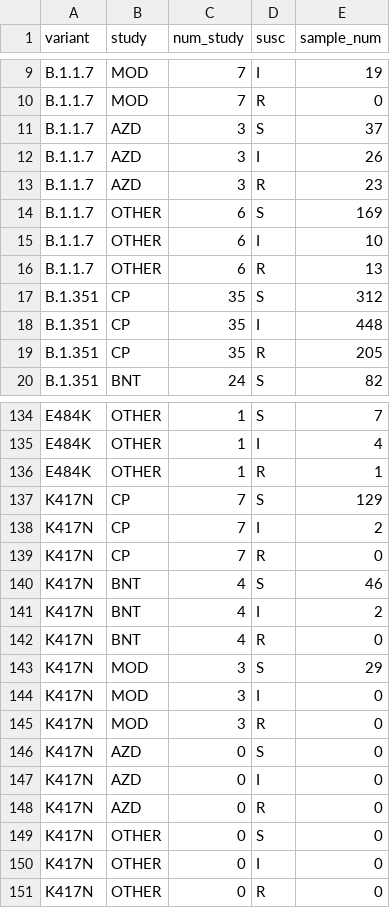
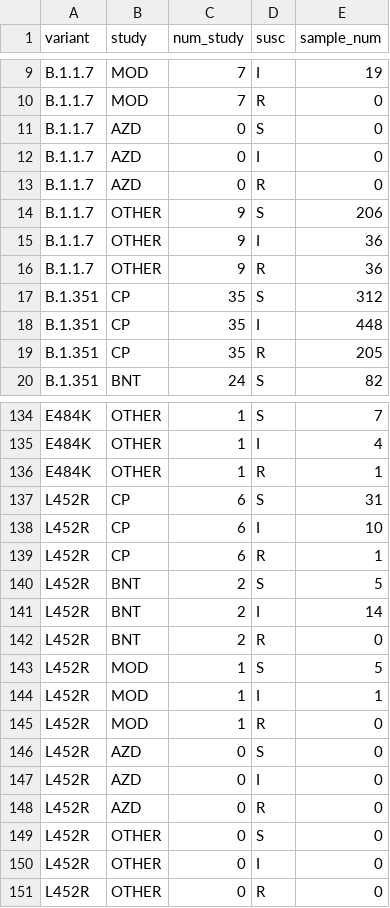
Before and after one commit to hivdb/covid-drdb-reports, a CSV file: report_tables/figure_plasma.csv, drawn as a sheet; only a part is shown, gaps mark what is left out; the diff covers the shown part only.

Commit message:
update plasma figures

```diff
--- a/report_tables/figure_plasma.csv
+++ b/report_tables/figure_plasma.csv
@@ -10,8 +10,8 @@ B.1.1.7,MOD,7,I,19
 B.1.1.7,MOD,7,R,0
-B.1.1.7,AZD,3,S,37
-B.1.1.7,AZD,3,I,26
-B.1.1.7,AZD,3,R,23
-B.1.1.7,OTHER,6,S,169
-B.1.1.7,OTHER,6,I,10
-B.1.1.7,OTHER,6,R,13
+B.1.1.7,AZD,0,S,0
+B.1.1.7,AZD,0,I,0
+B.1.1.7,AZD,0,R,0
+B.1.1.7,OTHER,9,S,206
+B.1.1.7,OTHER,9,I,36
+B.1.1.7,OTHER,9,R,36
 B.1.351,CP,35,S,312
@@ -136,16 +136,16 @@ E484K,OTHER,1,I,4
 E484K,OTHER,1,R,1
-K417N,CP,7,S,129
-K417N,CP,7,I,2
-K417N,CP,7,R,0
-K417N,BNT,4,S,46
-K417N,BNT,4,I,2
-K417N,BNT,4,R,0
-K417N,MOD,3,S,29
-K417N,MOD,3,I,0
-K417N,MOD,3,R,0
-K417N,AZD,0,S,0
-K417N,AZD,0,I,0
-K417N,AZD,0,R,0
-K417N,OTHER,0,S,0
-K417N,OTHER,0,I,0
-K417N,OTHER,0,R,0
+L452R,CP,6,S,31
+L452R,CP,6,I,10
+L452R,CP,6,R,1
+L452R,BNT,2,S,5
+L452R,BNT,2,I,14
+L452R,BNT,2,R,0
+L452R,MOD,1,S,5
+L452R,MOD,1,I,1
+L452R,MOD,1,R,0
+L452R,AZD,0,S,0
+L452R,AZD,0,I,0
+L452R,AZD,0,R,0
+L452R,OTHER,0,S,0
+L452R,OTHER,0,I,0
+L452R,OTHER,0,R,0
```
Also changed, not shown: 32 edited cells elsewhere in this file, 6 other files.
